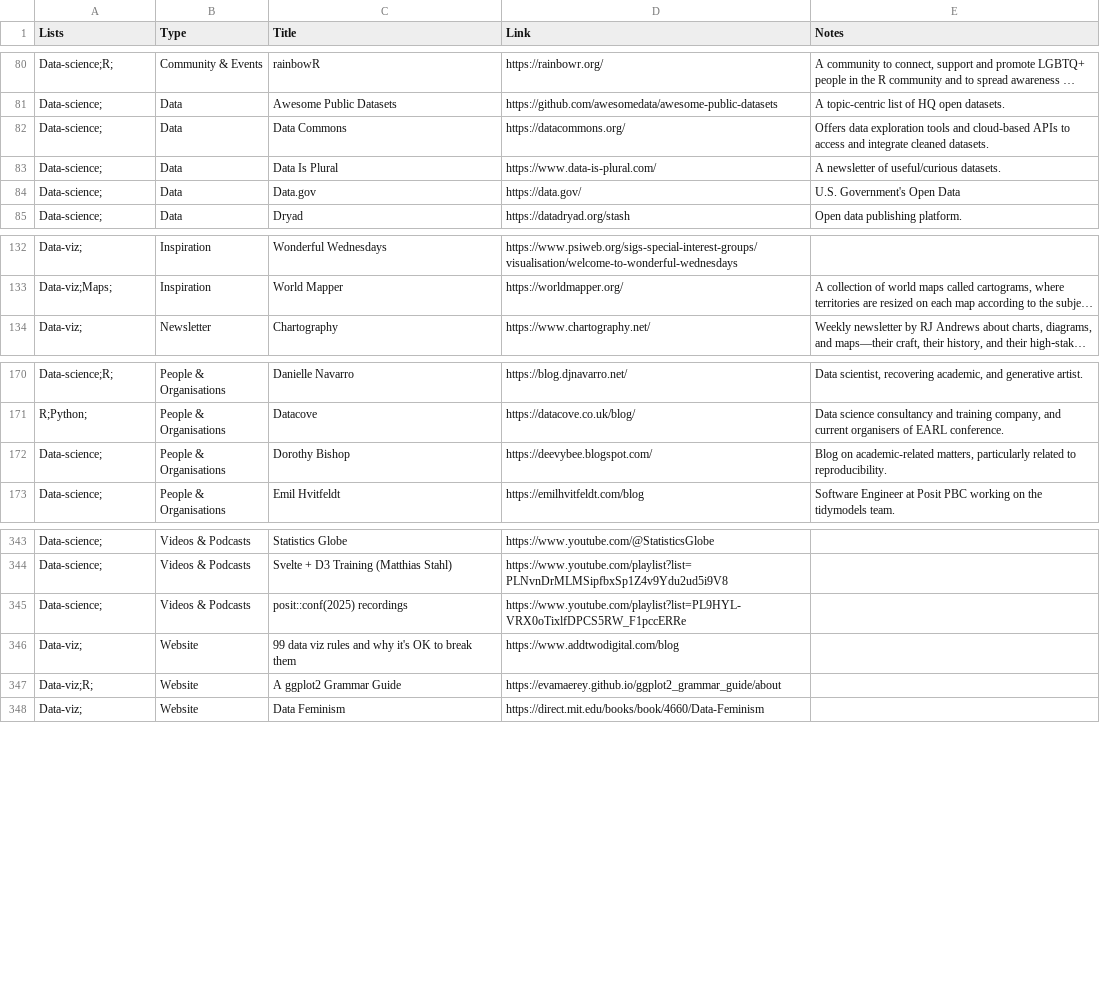
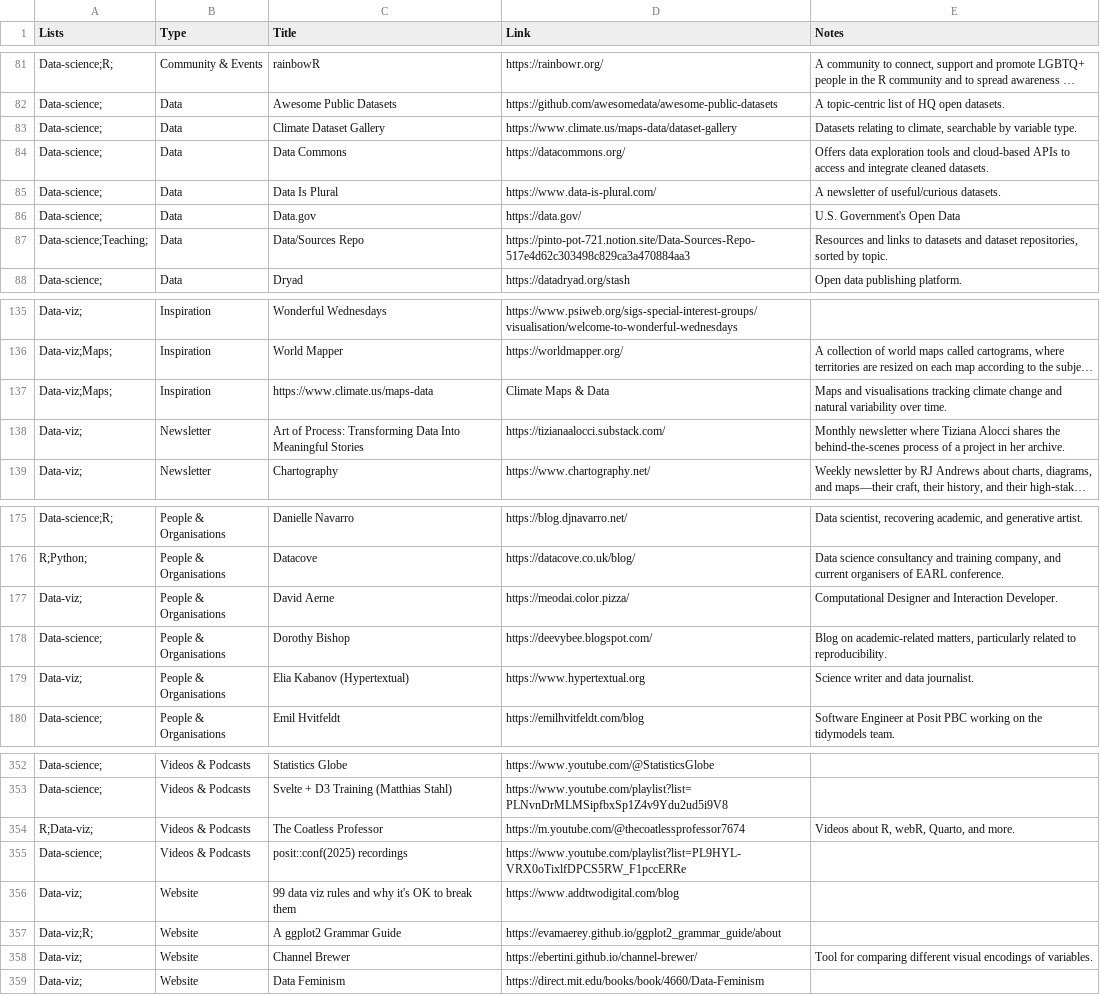
Before and after one commit to nrennie/resources, a CSV file: resources.csv, drawn as a sheet; only a part is shown, gaps mark what is left out; long unchanged cells end in …; the diff covers the shown part only; the diff names each change by its address in the sheet, - before the commit and + after, or states it on an @@ line.

Commit message:
Add resources

```diff
--- a/resources.csv
+++ b/resources.csv
+row 83: Data-science; | Data | Climate Dataset Gallery | https://www.climate.us/maps-data/dataset-gallery | Datasets relating to climate, searchable by variable type.
+row 87: Data-science;Teaching; | Data | Data/Sources Repo | https://pinto-pot-721.notion.site/Data-Sources-Repo-517e4d62c303498c829ca3a470884aa3 | Resources and links to datasets and dataset repositories, sorted by topic.
+row 137: Data-viz;Maps; | Inspiration | https://www.climate.us/maps-data | Climate Maps & Data | Maps and visualisations tracking climate change and natural variability over time.
+row 138: Data-viz; | Newsletter | Art of Process: Transforming Data Into Meaningful Stories | https://tizianaalocci.substack.com/ | Monthly newsletter where Tiziana Alocci shares the behind-the-scenes process of a project in her archive.
+row 177: Data-viz; | People & Organisations | David Aerne | https://meodai.color.pizza/ | Computational Designer and Interaction Developer.
+row 179: Data-viz; | People & Organisations | Elia Kabanov (Hypertextual) | https://www.hypertextual.org | Science writer and data journalist.
+row 354: R;Data-viz; | Videos & Podcasts | The Coatless Professor | https://m.youtube.com/@thecoatlessprofessor7674 | Videos about R, webR, Quarto, and more.
+row 358: Data-viz; | Website | Channel Brewer | https://ebertini.github.io/channel-brewer/ | Tool for comparing different visual encodings of variables.
```
Also changed, not shown: 3 added rows and 1 moved row elsewhere in this file.
